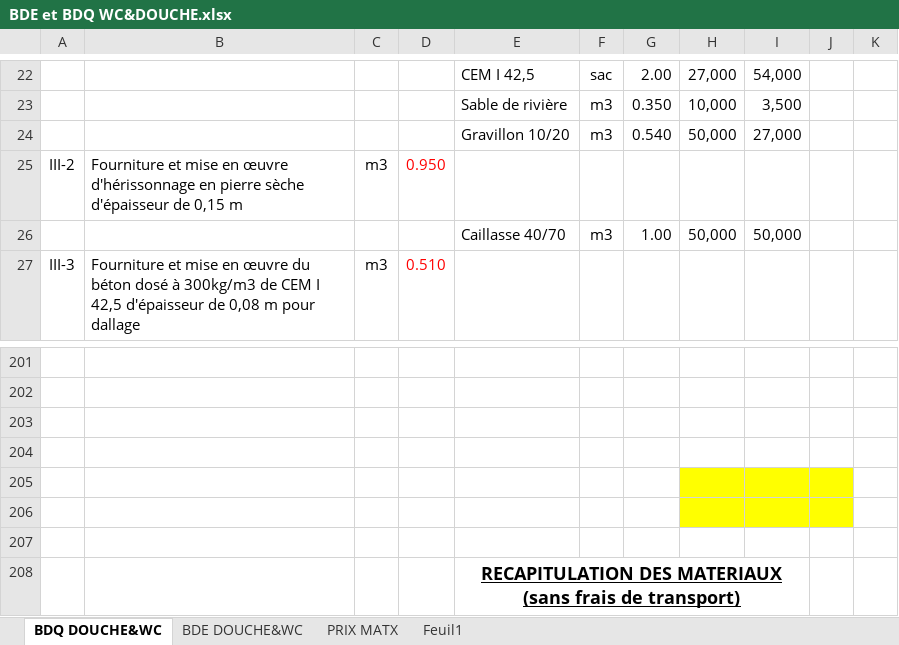
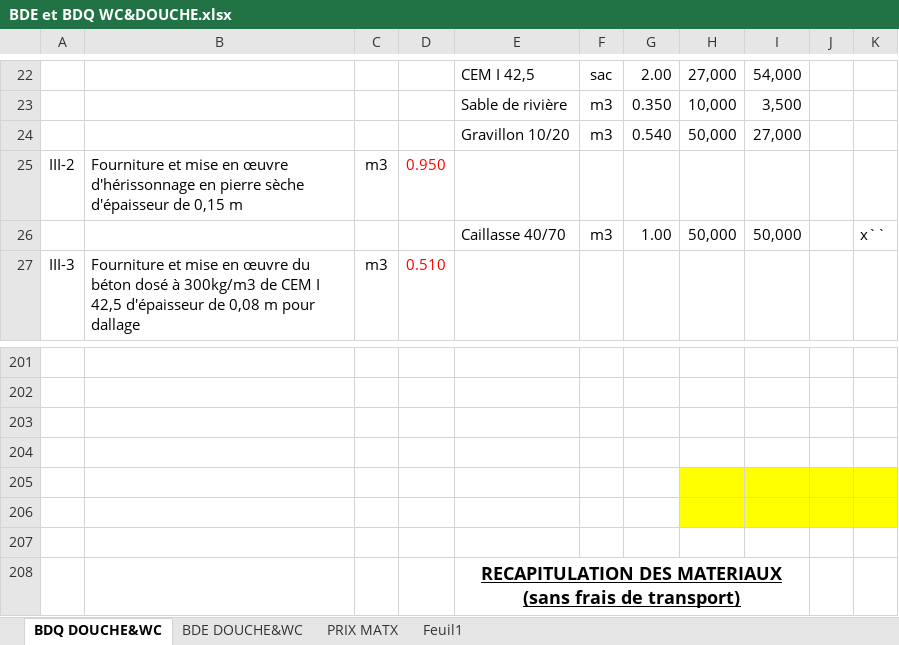
Before and after one commit to Kyle-001817/Stage, an Excel workbook: Mr_Andry/BDE et BDQ WC&DOUCHE.xlsx, sheet BDQ DOUCHE&WC, drawn as a sheet; only a part is shown, gaps mark what is left out; values as stored, in another font and other column widths than the file's, no borders; the diff names each change by its address in the sheet, - before the commit and + after, or states it on an @@ line.

```diff
--- a/Mr_Andry/BDE et BDQ WC&DOUCHE.xlsx (sheet BDQ DOUCHE&WC)
+++ b/Mr_Andry/BDE et BDQ WC&DOUCHE.xlsx (sheet BDQ DOUCHE&WC)
-K26: (empty)
+K26: x``
-K205:K206 fill: none
+K205:K206 fill: #FFFF00
```
Also changed, not shown: 17 other files.
